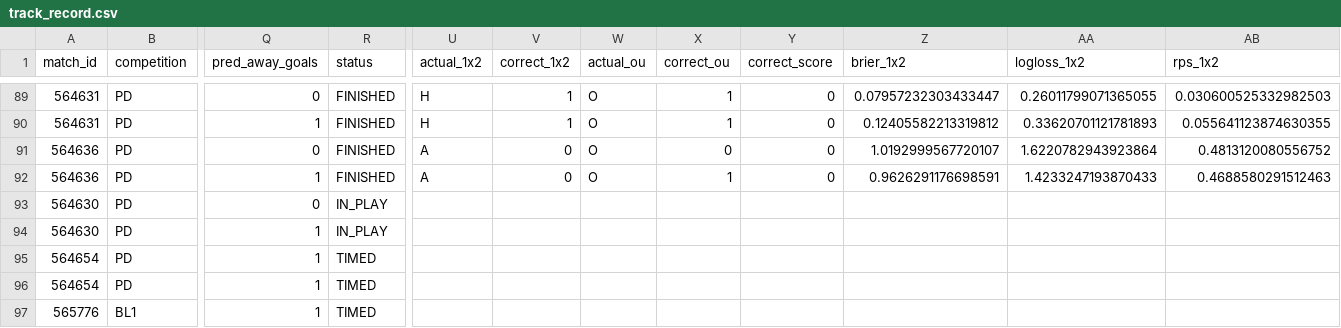
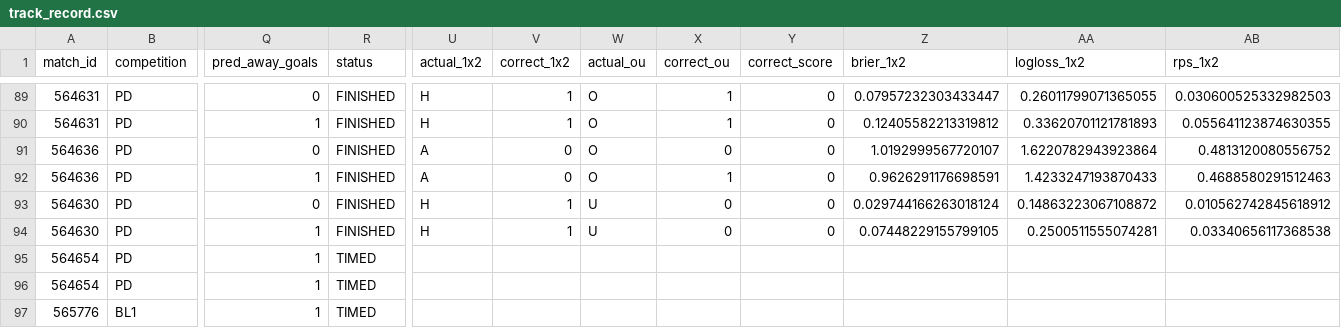
Before and after one commit to isaacruedabiota/FOOTBALL-PREDICTOR, a CSV file: track_record/track_record.csv, drawn as a sheet; only a part is shown, gaps mark what is left out; the diff names each change by its address in the sheet, - before the commit and + after, or states it on an @@ line.

```diff
--- a/track_record/track_record.csv
+++ b/track_record/track_record.csv
-R93:R94 (status): IN_PLAY
+R93:R94 (status): FINISHED
-U93:U94 (actual_1x2): (empty)
+U93:U94 (actual_1x2): H
-V93:V94 (correct_1x2): (empty)
+V93:V94 (correct_1x2): 1
-W93:W94 (actual_ou): (empty)
+W93:W94 (actual_ou): U
-X93:X94 (correct_ou): (empty)
+X93:X94 (correct_ou): 0
-Y93:Y94 (correct_score): (empty)
+Y93:Y94 (correct_score): 0
-Z93 (brier_1x2): (empty)
+Z93 (brier_1x2): 0.029744166263018124
-AA93 (logloss_1x2): (empty)
+AA93 (logloss_1x2): 0.14863223067108872
-AB93 (rps_1x2): (empty)
+AB93 (rps_1x2): 0.010562742845618912
-Z94 (brier_1x2): (empty)
+Z94 (brier_1x2): 0.07448229155799105
-AA94 (logloss_1x2): (empty)
+AA94 (logloss_1x2): 0.2500511555074281
-AB94 (rps_1x2): (empty)
+AB94 (rps_1x2): 0.03340656117368538
```
Also changed, not shown: 1 other file.
